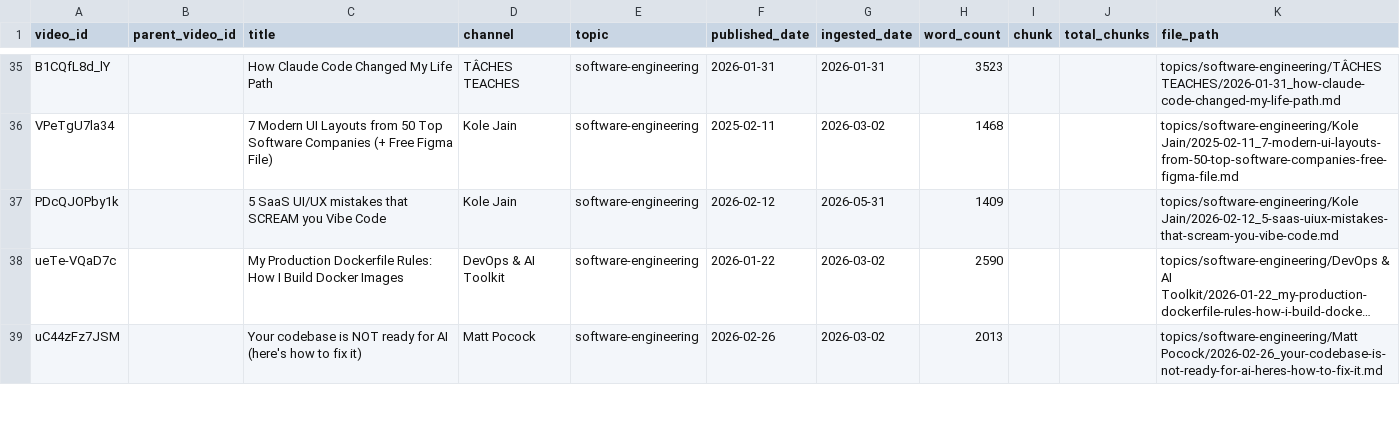
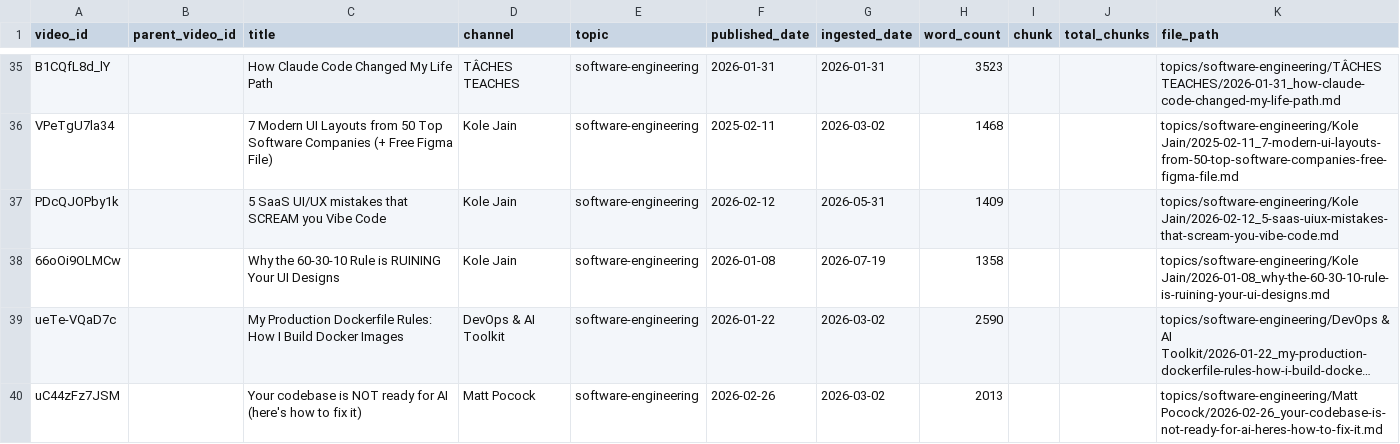
Before and after one commit to mmesomakelvin/transcript-library, a CSV file: pipeline/youtube-transcripts/index/videos.csv, drawn as a sheet; only a part is shown, gaps mark what is left out; long unchanged cells end in …; the diff names each change by its address in the sheet, - before the commit and + after, or states it on an @@ line.

```diff
--- a/pipeline/youtube-transcripts/index/videos.csv
+++ b/pipeline/youtube-transcripts/index/videos.csv
+row 38: 66oOi9OLMCw |  | Why the 60-30-10 Rule is RUINING Your UI Designs | Kole Jain | software-engineering | 2026-01-08 | 2026-07-19 | 1358 |  |  | topics/software-engineering/Kole Jain/2026-01-08_why-the-60-30-10-rule-is-ruining-your-ui-designs.md
```
Also changed, not shown: pipeline/youtube-transcripts/index/classification_log.csv, 6 other files.
